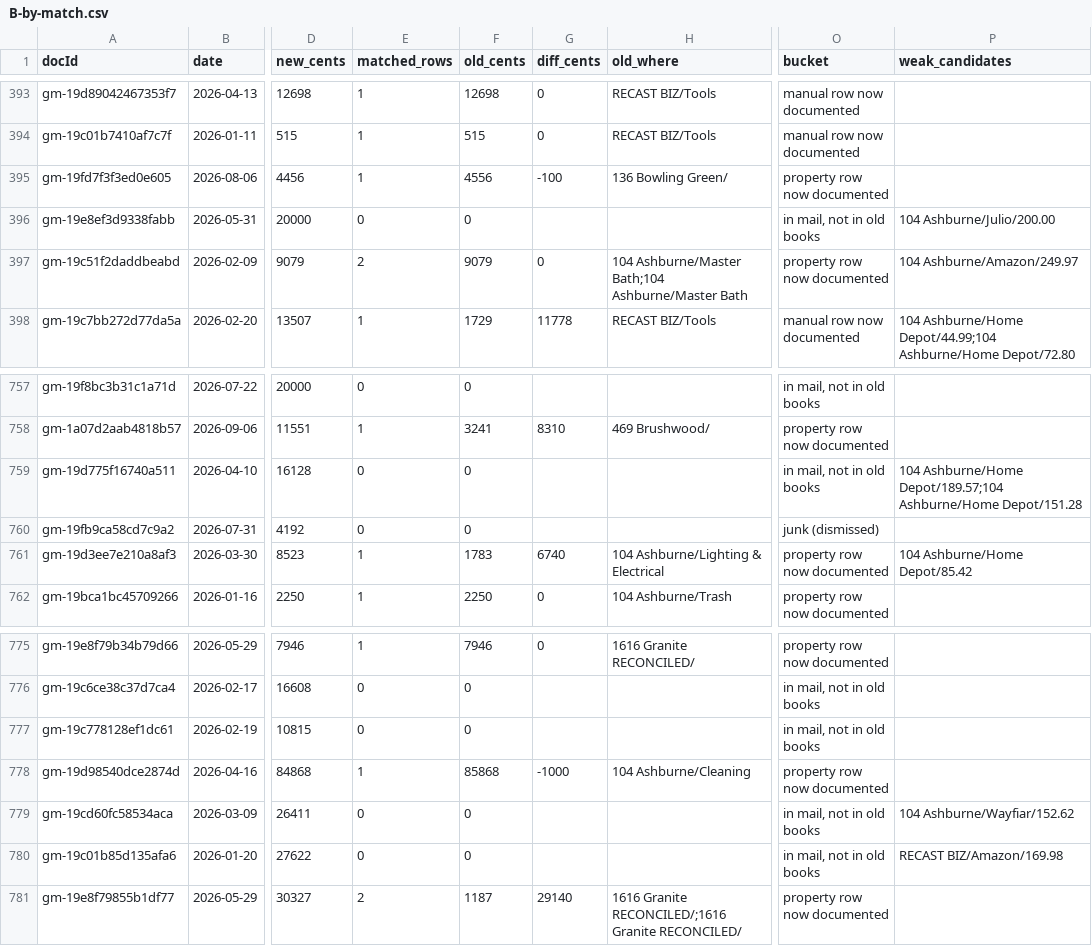
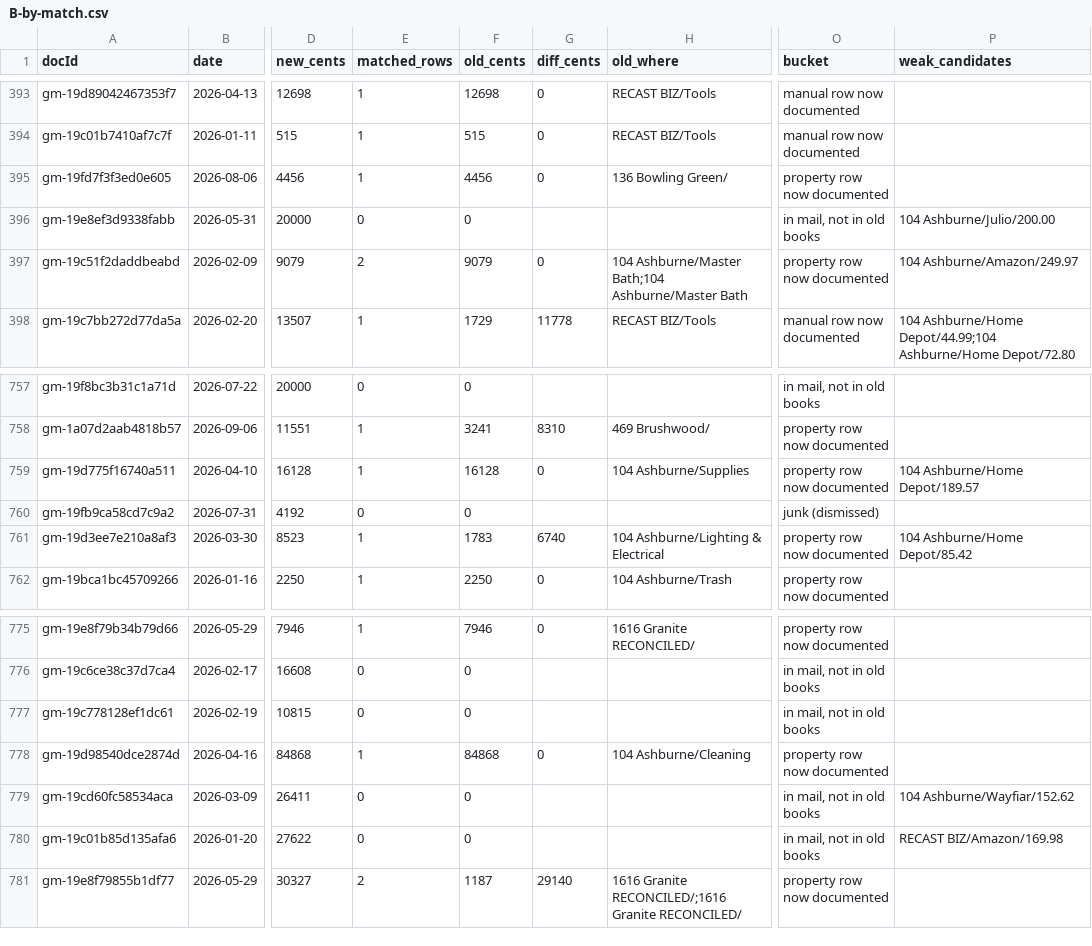
Before and after one commit to Recast-Properties/recast-books, a CSV file: data/migration/2026-09-17/comparison/B-by-match.csv, drawn as a sheet; only a part is shown, gaps mark what is left out; the diff names each change by its address in the sheet, - before the commit and + after, or states it on an @@ line.

```diff
--- a/data/migration/2026-09-17/comparison/B-by-match.csv
+++ b/data/migration/2026-09-17/comparison/B-by-match.csv
-F395 (old_cents): 4556
+F395 (old_cents): 4456
-G395 (diff_cents): -100
+G395 (diff_cents): 0
-E759 (matched_rows): 0
+E759 (matched_rows): 1
-F759 (old_cents): 0
+F759 (old_cents): 16128
-G759 (diff_cents): (empty)
+G759 (diff_cents): 0
-H759 (old_where): (empty)
+H759 (old_where): 104 Ashburne/Supplies
-O759 (bucket): in mail, not in old books
+O759 (bucket): property row now documented
-P759 (weak_candidates): 104 Ashburne/Home Depot/189.57;104 Ashburne/Home Depot/151.28
+P759 (weak_candidates): 104 Ashburne/Home Depot/189.57
-F778 (old_cents): 85868
+F778 (old_cents): 84868
-G778 (diff_cents): -1000
+G778 (diff_cents): 0
```
Also changed, not shown: data/migration/2026-09-17/comparison/C-uncovered-old-rows.csv, data/migration/2026-09-17/comparison/D-net-by-vendor-day.csv, 11 other files.
